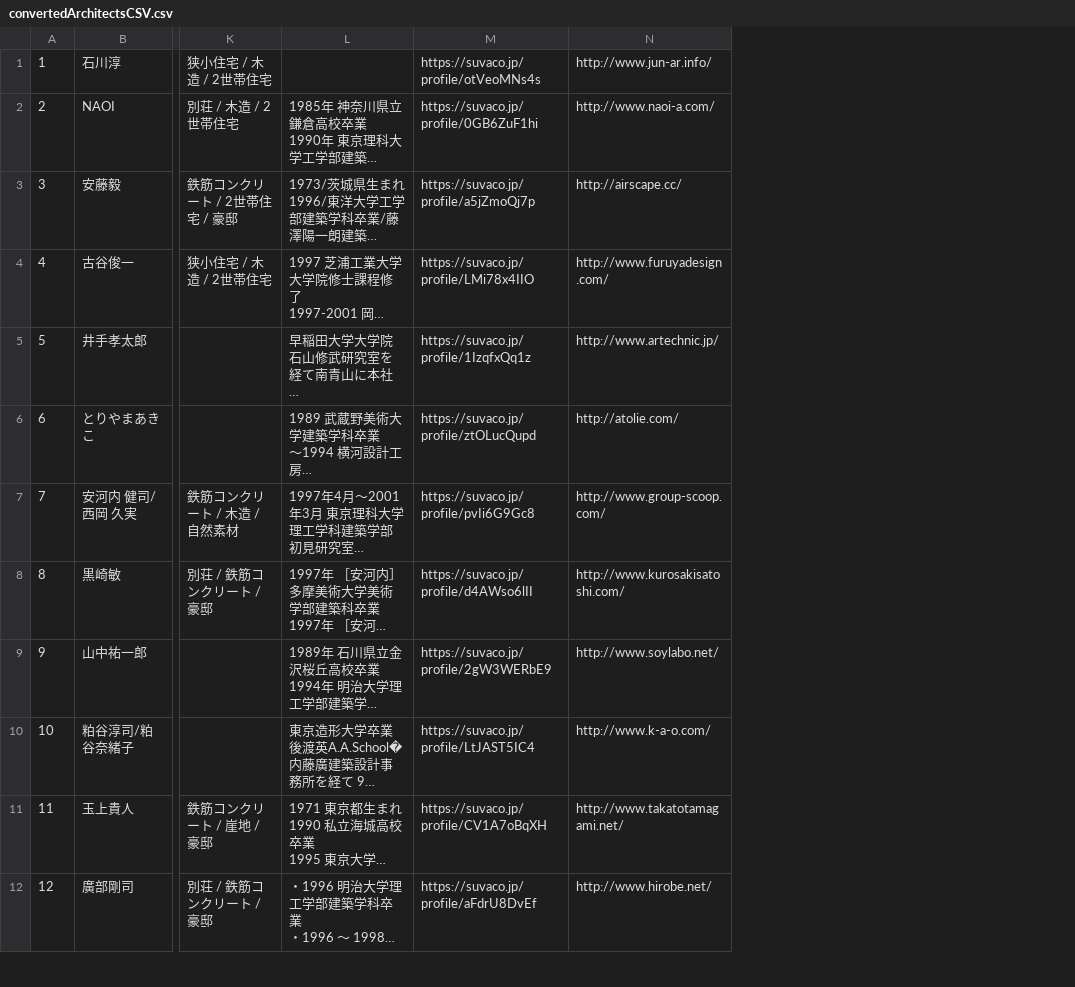
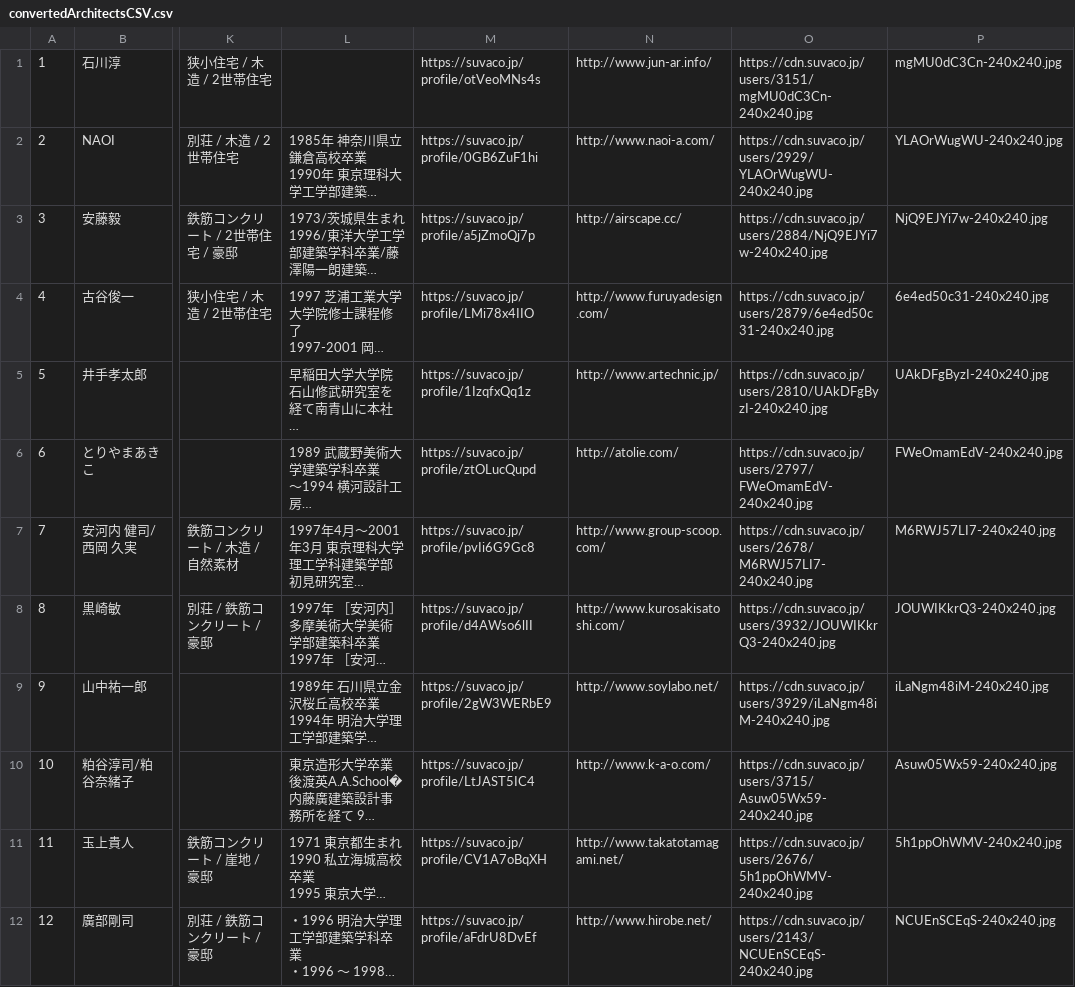
Before and after one commit to osanaikoutarou/houseappapi, a CSV file: sampledata/convertedArchitectsCSV.csv, drawn as a sheet; only a part is shown, gaps mark what is left out; long unchanged cells end in …; the diff names each change by its address in the sheet, - before the commit and + after, or states it on an @@ line.

Commit message:
data fix icon_url

```diff
--- a/sampledata/convertedArchitectsCSV.csv
+++ b/sampledata/convertedArchitectsCSV.csv
+column O, rows 1-12: https://cdn.suvaco.jp/users/3151/mgMU0dC3Cn-240x240.jpg | https://cdn.suvaco.jp/users/2929/YLAOrWugWU-240x240.jpg | https://cdn.suvaco.jp/users/2884/NjQ9EJYi7w-240x240.jpg | https://cdn.suvaco.jp/users/2879/6e4ed50c31-240x240.jpg | https://cdn.suvaco.jp/users/2810/UAkDFgByzI-240x240.jpg | https://cdn.suvaco.jp/users/2797/FWeOmamEdV-240x240.jpg | https://cdn.suvaco.jp/users/2678/M6RWJ57LI7-240x240.jpg | https://cdn.suvaco.jp/users/3932/JOUWIKkrQ3-240x240.jpg | https://cdn.suvaco.jp/users/3929/iLaNgm48iM-240x240.jpg | https://cdn.suvaco.jp/users/3715/Asuw05Wx59-240x240.jpg | https://cdn.suvaco.jp/users/2676/5h1ppOhWMV-240x240.jpg | https://cdn.suvaco.jp/users/2143/NCUEnSCEqS-240x240.jpg
+column P, rows 1-12: mgMU0dC3Cn-240x240.jpg | YLAOrWugWU-240x240.jpg | NjQ9EJYi7w-240x240.jpg | 6e4ed50c31-240x240.jpg | UAkDFgByzI-240x240.jpg | FWeOmamEdV-240x240.jpg | M6RWJ57LI7-240x240.jpg | JOUWIKkrQ3-240x240.jpg | iLaNgm48iM-240x240.jpg | Asuw05Wx59-240x240.jpg | 5h1ppOhWMV-240x240.jpg | NCUEnSCEqS-240x240.jpg
```
Also changed, not shown: 3 other files.
